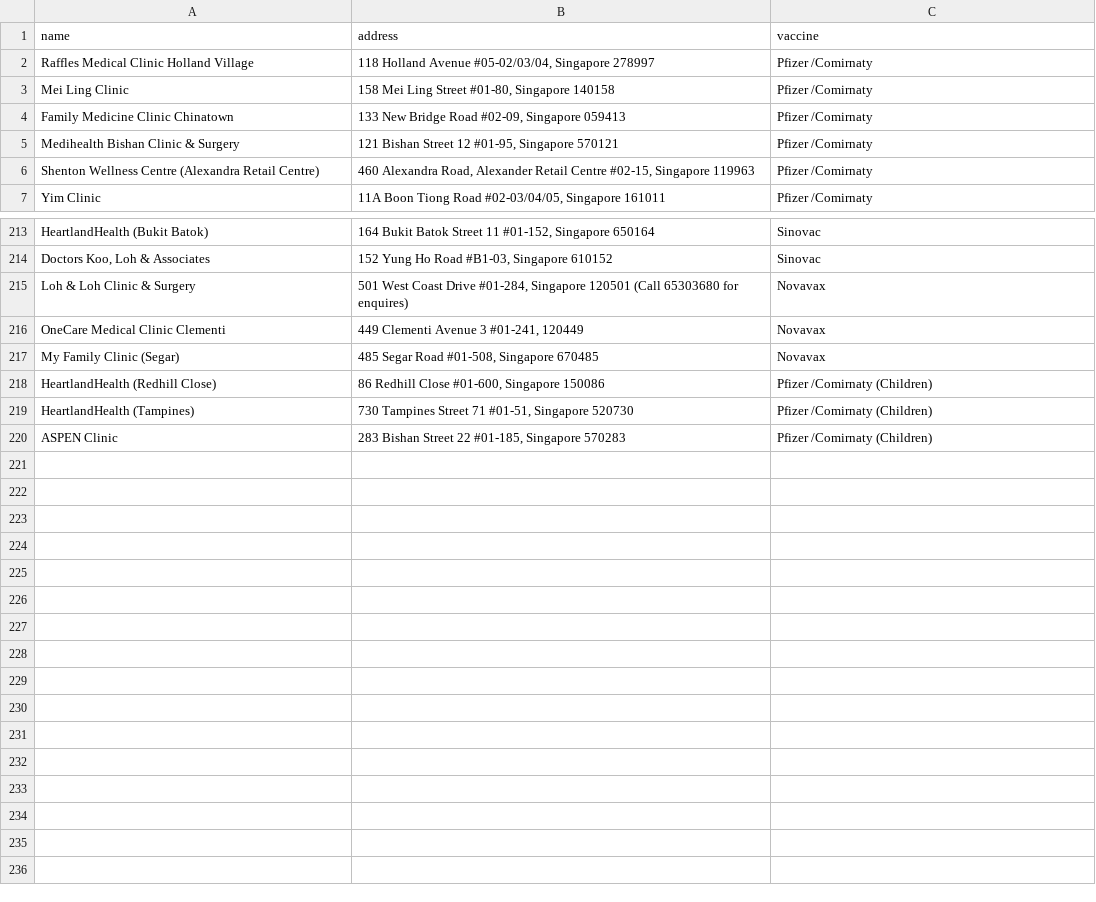
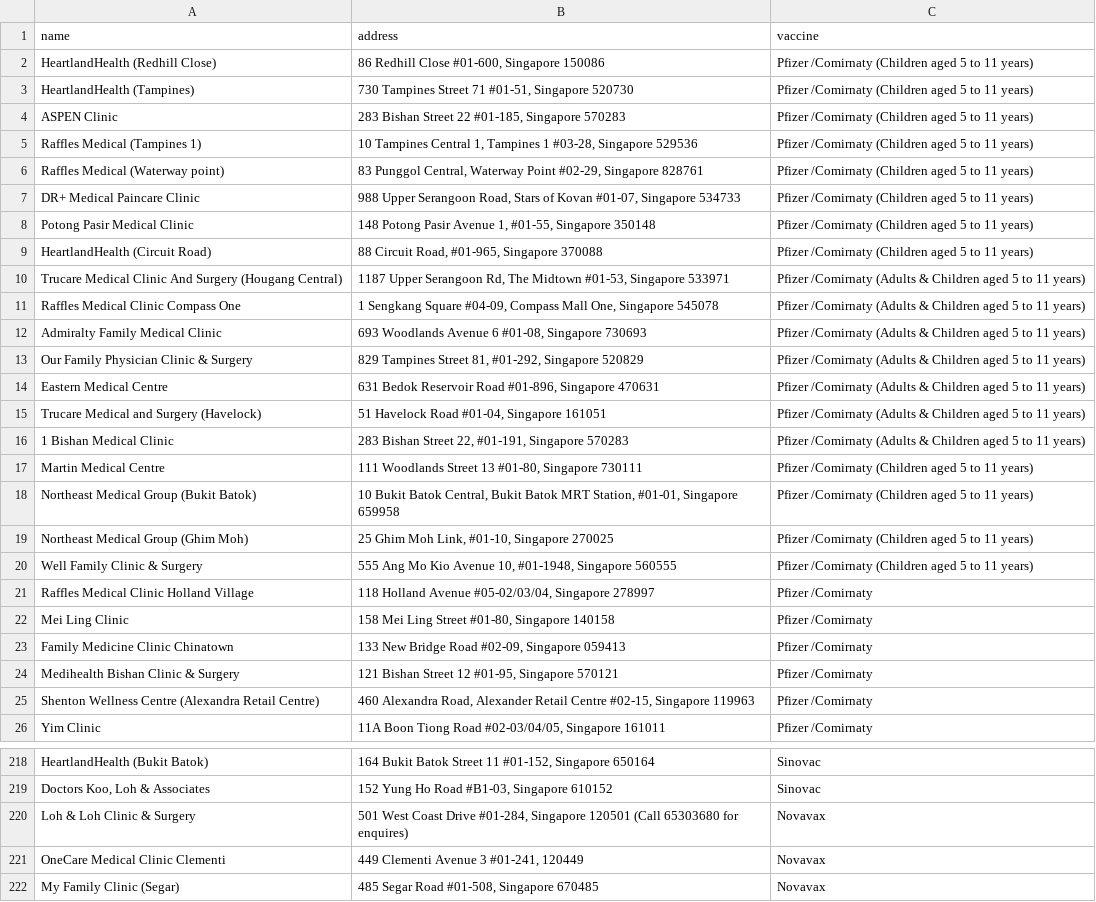
Before and after one commit to SaltedEggYok/INF1002-assignment-1, a CSV file: csv/vaccineclinic.csv, drawn as a sheet; only a part is shown, gaps mark what is left out; the diff covers the shown part only.

Commit message:
new csv file for vaccineclinic(latest from gov.sg)

```diff
--- a/csv/vaccineclinic.csv
+++ b/csv/vaccineclinic.csv
@@ -1,2 +1,21 @@
 name,address,vaccine
+HeartlandHealth (Redhill Close),"86 Redhill Close #01-600, Singapore 150086",Pfizer /Comirnaty (Children aged 5 to 11 years)
+HeartlandHealth (Tampines),"730 Tampines Street 71 #01-51, Singapore 520730",Pfizer /Comirnaty (Children aged 5 to 11 years)
+ASPEN Clinic,"283 Bishan Street 22 #01-185, Singapore 570283",Pfizer /Comirnaty (Children aged 5 to 11 years)
+Raffles Medical (Tampines 1),"10 Tampines Central 1, Tampines 1 #03-28, Singapore 529536",Pfizer /Comirnaty (Children aged 5 to 11 years)
+Raffles Medical (Waterway point),"83 Punggol Central, Waterway Point #02-29, Singapore 828761",Pfizer /Comirnaty (Children aged 5 to 11 years)
+DR+ Medical Paincare Clinic,"988 Upper Serangoon Road, Stars of Kovan #01-07, Singapore 534733",Pfizer /Comirnaty (Children aged 5 to 11 years)
+Potong Pasir Medical Clinic,"148 Potong Pasir Avenue 1, #01-55, Singapore 350148",Pfizer /Comirnaty (Children aged 5 to 11 years)
+HeartlandHealth (Circuit Road),"88 Circuit Road, #01-965, Singapore 370088",Pfizer /Comirnaty (Children aged 5 to 11 years)
+Trucare Medical Clinic And Surgery (Hougang Central),"1187 Upper Serangoon Rd, The Midtown #01-53, Singapore 533971",Pfizer /Comirnaty (Adults & Children aged 5 to 11 years)
+Raffles Medical Clinic Compass One,"1 Sengkang Square #04-09, Compass Mall One, Singapore 545078",Pfizer /Comirnaty (Adults & Children aged 5 to 11 years)
+Admiralty Family Medical Clinic,"693 Woodlands Avenue 6 #01-08, Singapore 730693",Pfizer /Comirnaty (Adults & Children aged 5 to 11 years)
+Our Family Physician Clinic & Surgery,"829 Tampines Street 81, #01-292, Singapore 520829",Pfizer /Comirnaty (Adults & Children aged 5 to 11 years)
+Eastern Medical Centre,"631 Bedok Reservoir Road #01-896, Singapore 470631",Pfizer /Comirnaty (Adults & Children aged 5 to 11 years)
+Trucare Medical and Surgery (Havelock),"51 Havelock Road #01-04, Singapore 161051",Pfizer /Comirnaty (Adults & Children aged 5 to 11 years)
+1 Bishan Medical Clinic,"283 Bishan Street 22, #01-191, Singapore 570283",Pfizer /Comirnaty (Adults & Children aged 5 to 11 years)
+Martin Medical Centre,"111 Woodlands Street 13 #01-80, Singapore 730111",Pfizer /Comirnaty (Children aged 5 to 11 years)
+Northeast Medical Group (Bukit Batok),"10 Bukit Batok Central, Bukit Batok MRT Station, #01-01, Singapore 659958",Pfizer /Comirnaty (Children aged 5 to 11 years)
+Northeast Medical Group (Ghim Moh),"25 Ghim Moh Link, #01-10, Singapore 270025",Pfizer /Comirnaty (Children aged 5 to 11 years)
+Well Family Clinic & Surgery,"555 Ang Mo Kio Avenue 10, #01-1948, Singapore 560555",Pfizer /Comirnaty (Children aged 5 to 11 years)
 Raffles Medical Clinic Holland Village,"118 Holland Avenue #05-02/03/04, Singapore 278997",Pfizer /Comirnaty
@@ -217,4 +222 @@ OneCare Medical Clinic Clementi,"449 Clementi Avenue 3 #01-241, 120449",Novavax
 My Family Clinic (Segar),"485 Segar Road #01-508, Singapore 670485",Novavax
-HeartlandHealth (Redhill Close),"86 Redhill Close #01-600, Singapore 150086",Pfizer /Comirnaty (Children)
-HeartlandHealth (Tampines),"730 Tampines Street 71 #01-51, Singapore 520730",Pfizer /Comirnaty (Children)
-ASPEN Clinic,"283 Bishan Street 22 #01-185, Singapore 570283",Pfizer /Comirnaty (Children)
```
Also changed, not shown: 14 removed rows and 1 edited cell elsewhere in this file.
